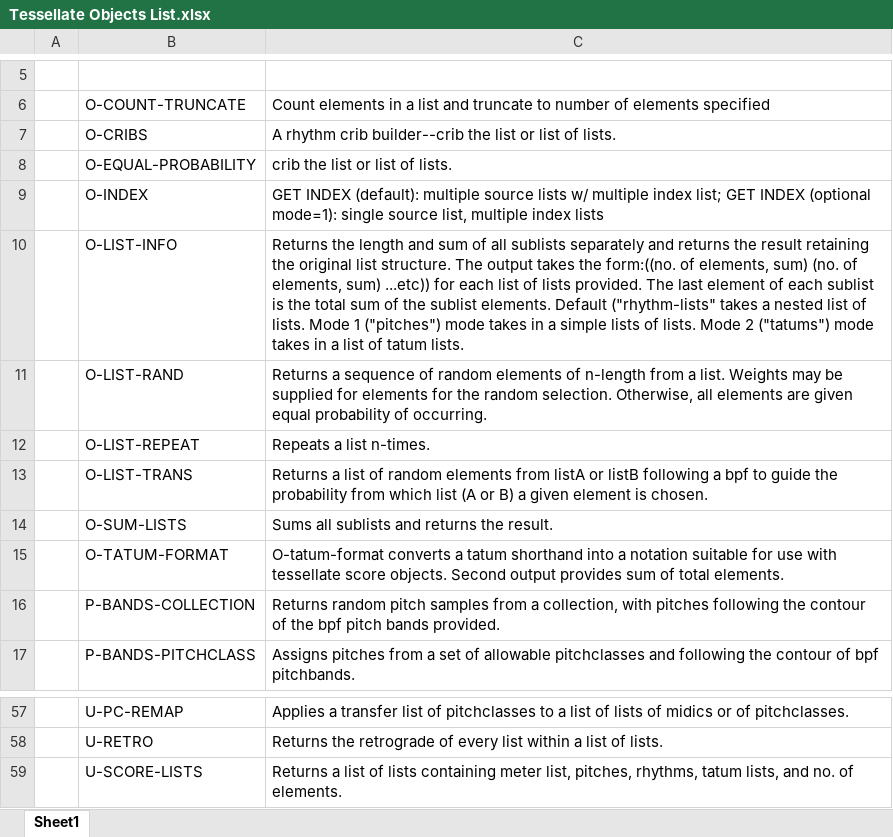
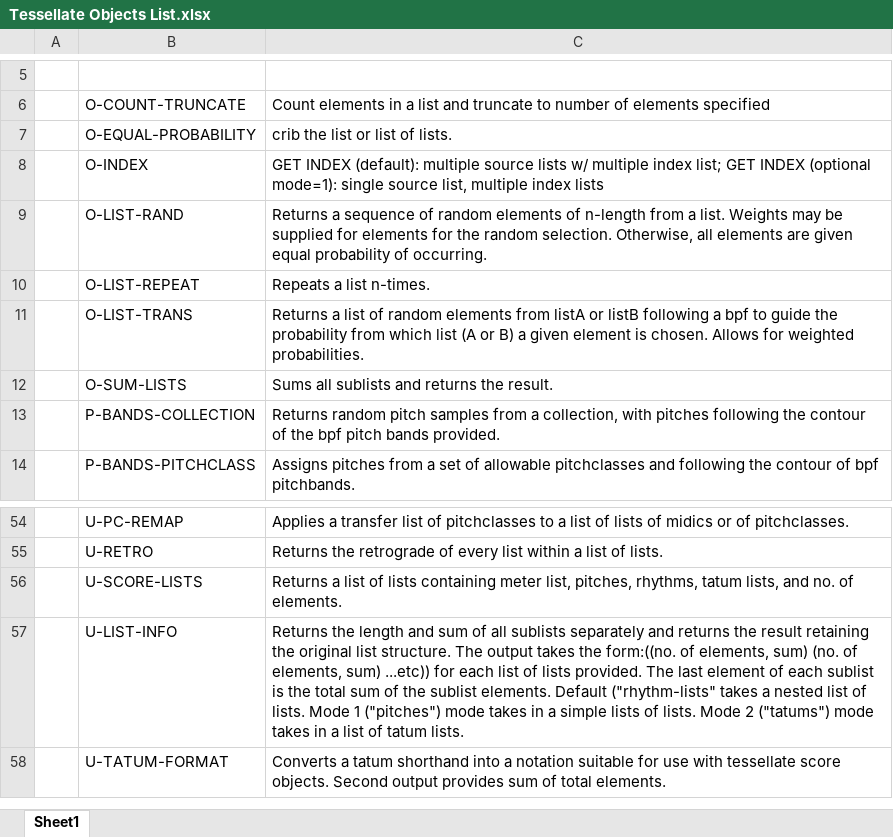
Before and after one commit to CNMAT/CNMAT-OM, an Excel workbook: Tessellate Objects List.xlsx, sheet Sheet1, drawn as a sheet; only a part is shown, gaps mark what is left out; values as stored, in another font and other column widths than the file's, no borders; removed rows and columns are numbered as before the commit, all else as after; the diff names each change by its address in the sheet, - before the commit and + after, or states it on an @@ line.

Commit message:
Library corrections and additions
changed o-tatum-format to u-tatum-format; o-list-trans revised; created
u-list-duplicator object and implemented it in the library overview and
helpfiles.

```diff
--- a/Tessellate Objects List.xlsx (sheet Sheet1)
+++ b/Tessellate Objects List.xlsx (sheet Sheet1)
-row 7:  | O-CRIBS | A rhythm crib builder--crib the list or list of lists.
-row 10:  | O-LIST-INFO | Returns the length and sum of all sublists separately and returns the result retaining the original list structure. The output takes the form:((no. of elements, sum) (no. of elements, sum) ...etc)) for each list of lists provided. The last element of each sublist is the total sum of the sublist elements. Default ("rhythm-lists" takes a nested list of lists. Mode 1 ("pitches") mode takes in a simple lists of lists. Mode 2 ("tatums") mode takes in a list of tatum lists.
-C11: …is chosen.
+C11: …is chosen. Allows for weighted probabilities.
-row 15:  | O-TATUM-FORMAT | O-tatum-format converts a tatum shorthand into a notation suitable for use with tessellate score objects. Second output provides sum of total elements.
+row 57:  | U-LIST-INFO | Returns the length and sum of all sublists separately and returns the result retaining the original list structure. The output takes the form:((no. of elements, sum) (no. of elements, sum) ...etc)) for each list of lists provided. The last element of each sublist is the total sum of the sublist elements. Default ("rhythm-lists" takes a nested list of lists. Mode 1 ("pitches") mode takes in a simple lists of lists. Mode 2 ("tatums") mode takes in a list of tatum lists.
+row 58:  | U-TATUM-FORMAT | Converts a tatum shorthand into a notation suitable for use with tessellate score objects. Second output provides sum of total elements.
```
Also changed, not shown: 20 other files.
